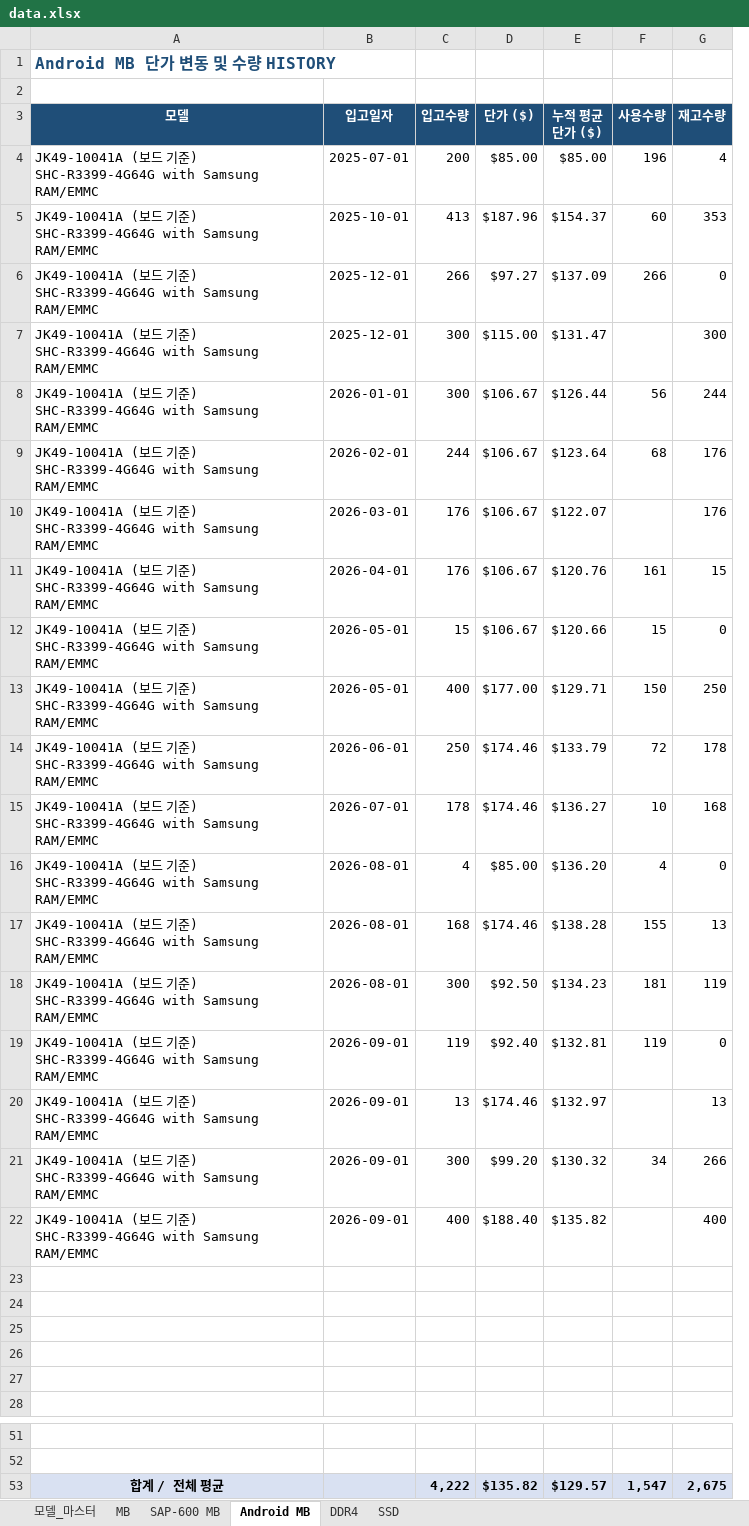
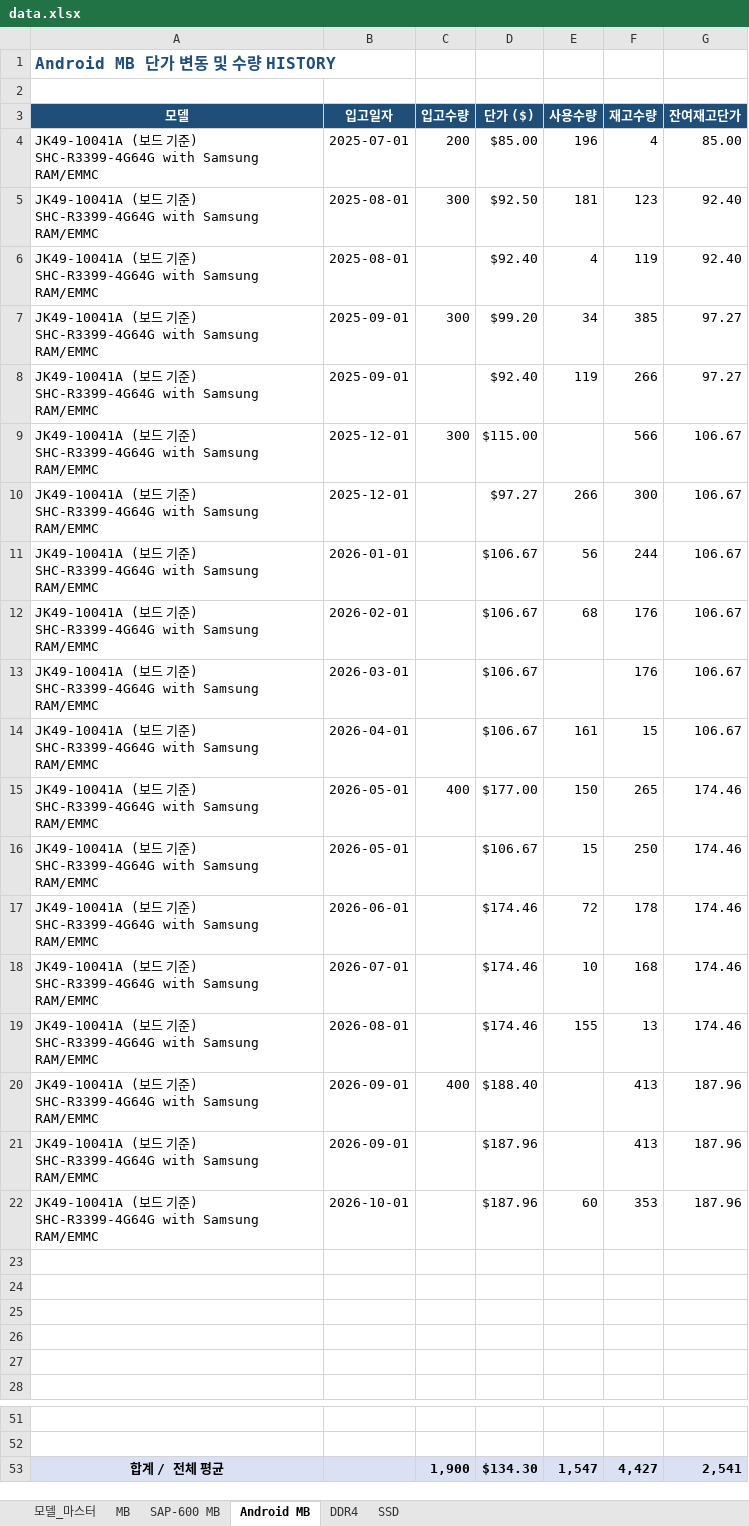
Before and after one commit to totoya1318-rgb/price-dashboard, an Excel workbook: data.xlsx, sheet Android MB, drawn as a sheet; only a part is shown, gaps mark what is left out; values as stored, in another font and other column widths than the file's, no borders; removed rows and columns are numbered as before the commit, all else as after; the diff names each change by its address in the sheet, - before the commit and + after, or states it on an @@ line.

```diff
--- a/data.xlsx (sheet Android MB)
+++ b/data.xlsx (sheet Android MB)
-column E (누적 평균단가 ($)), row 4: $85.00; rows 7-11: $131.47 | $126.44 | $123.64 | $122.07 | $120.76; rows 13-15: $129.71 | $133.79 | $136.27; row 17: $138.28; row 22: $135.82; row 53: $129.57
+column G (잔여재고단가), row 4: 85.00; row 9: 106.67; rows 11-15: 106.67 | 106.67 | 106.67 | 106.67 | 174.46; rows 17-20: 174.46 | 174.46 | 174.46 | 187.96; row 53: 2,541
-row 5: JK49-10041A (보드 기준) SHC-R3399-4G64G with Samsung RAM/EMMC | 2025-10-01 | 413 | $187.96 | $154.37 | 60 | 353
-row 6: JK49-10041A (보드 기준) SHC-R3399-4G64G with Samsung RAM/EMMC | 2025-12-01 | 266 | $97.27 | $137.09 | 266 | 0
+row 5: JK49-10041A (보드 기준) SHC-R3399-4G64G with Samsung RAM/EMMC | 2025-08-01 | 300 | $92.50 | 181 | 123 | 92.40
+row 6: JK49-10041A (보드 기준) SHC-R3399-4G64G with Samsung RAM/EMMC | 2025-08-01 |  | $92.40 | 4 | 119 | 92.40
+row 7: JK49-10041A (보드 기준) SHC-R3399-4G64G with Samsung RAM/EMMC | 2025-09-01 | 300 | $99.20 | 34 | 385 | 97.27
+row 8: JK49-10041A (보드 기준) SHC-R3399-4G64G with Samsung RAM/EMMC | 2025-09-01 |  | $92.40 | 119 | 266 | 97.27
-F9 (재고수량): 300
+F9 (재고수량): 566
+row 10: JK49-10041A (보드 기준) SHC-R3399-4G64G with Samsung RAM/EMMC | 2025-12-01 |  | $97.27 | 266 | 300 | 106.67
-C11 (입고수량): 300
+C11 (입고수량): (empty)
-C12 (입고수량): 244
+C12 (입고수량): (empty)
-C13:C14 (입고수량): 176
+C13:C14 (입고수량): (empty)
-row 12: JK49-10041A (보드 기준) SHC-R3399-4G64G with Samsung RAM/EMMC | 2026-05-01 | 15 | $106.67 | $120.66 | 15 | 0
-F15 (재고수량): 250
+F15 (재고수량): 265
+row 16: JK49-10041A (보드 기준) SHC-R3399-4G64G with Samsung RAM/EMMC | 2026-05-01 |  | $106.67 | 15 | 250 | 174.46
-C17 (입고수량): 250
+C17 (입고수량): (empty)
-C18 (입고수량): 178
+C18 (입고수량): (empty)
-row 16: JK49-10041A (보드 기준) SHC-R3399-4G64G with Samsung RAM/EMMC | 2026-08-01 | 4 | $85.00 | $136.20 | 4 | 0
-C19 (입고수량): 168
+C19 (입고수량): (empty)
-row 18: JK49-10041A (보드 기준) SHC-R3399-4G64G with Samsung RAM/EMMC | 2026-08-01 | 300 | $92.50 | $134.23 | 181 | 119
-row 19: JK49-10041A (보드 기준) SHC-R3399-4G64G with Samsung RAM/EMMC | 2026-09-01 | 119 | $92.40 | $132.81 | 119 | 0
-row 20: JK49-10041A (보드 기준) SHC-R3399-4G64G with Samsung RAM/EMMC | 2026-09-01 | 13 | $174.46 | $132.97 |  | 13
-row 21: JK49-10041A (보드 기준) SHC-R3399-4G64G with Samsung RAM/EMMC | 2026-09-01 | 300 | $99.20 | $130.32 | 34 | 266
-F20 (재고수량): 400
+F20 (재고수량): 413
+row 21: JK49-10041A (보드 기준) SHC-R3399-4G64G with Samsung RAM/EMMC | 2026-09-01 |  | $187.96 |  | 413 | 187.96
+row 22: JK49-10041A (보드 기준) SHC-R3399-4G64G with Samsung RAM/EMMC | 2026-10-01 |  | $187.96 | 60 | 353 | 187.96
-C53 (입고수량): 4,222
+C53 (입고수량): 1,900
-D53 (단가 ($)): $135.82
+D53 (단가 ($)): $134.30
-F53 (재고수량): 2,675
+F53 (재고수량): 4,427
```
Also changed, not shown: sheet MB, sheet SSD, sheet DDR4, sheet SAP-600 MB, formulas that keep their value.
